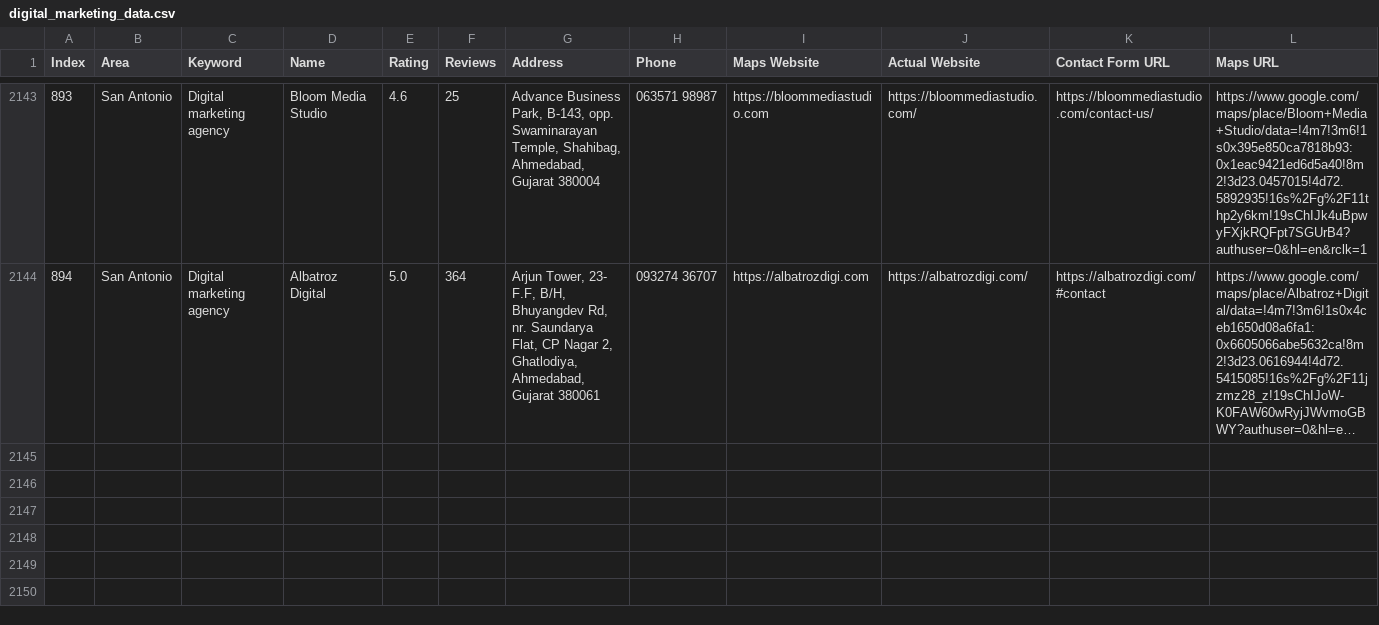
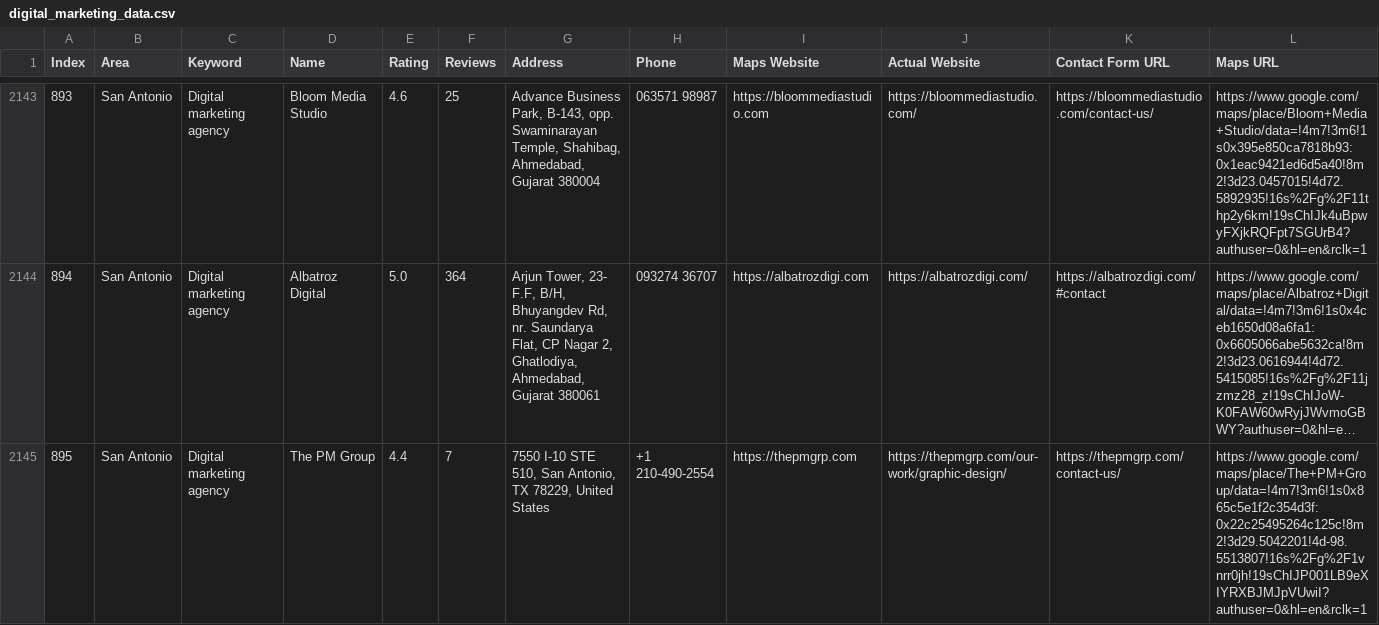
Before and after one commit to farhan281/cf-filler-with-captch-solver, a CSV file: digital_marketing_data.csv, drawn as a sheet; only a part is shown, gaps mark what is left out; long unchanged cells end in …; rows hold the shown columns only; the diff names each change by its address in the sheet, - before the commit and + after, or states it on an @@ line.

```diff
--- a/digital_marketing_data.csv
+++ b/digital_marketing_data.csv
+row 2145: 895 | San Antonio | Digital marketing agency | The PM Group | 4.4 | 7 | 7550 I-10 STE 510, San Antonio, TX 78229, United States | +1 210-490-2554 | https://thepmgrp.com | https://thepmgrp.com/our-work/graphic-design/ | https://thepmgrp.com/contact-us/ | https://www.google.com/maps/place/The+PM+Group/data=!4m7!3m6!1s0x865c5e1f2c354d3f:0x22c25495264c125c!8m2!3d29.5042201!4d-98.5513807!16s%2Fg%2F1vnrr0jh!19sChIJP001LB9eXIYRXBJMJpVUwiI?authuser=0&hl=en&rclk=1
```
Also changed, not shown: 4 other files.
